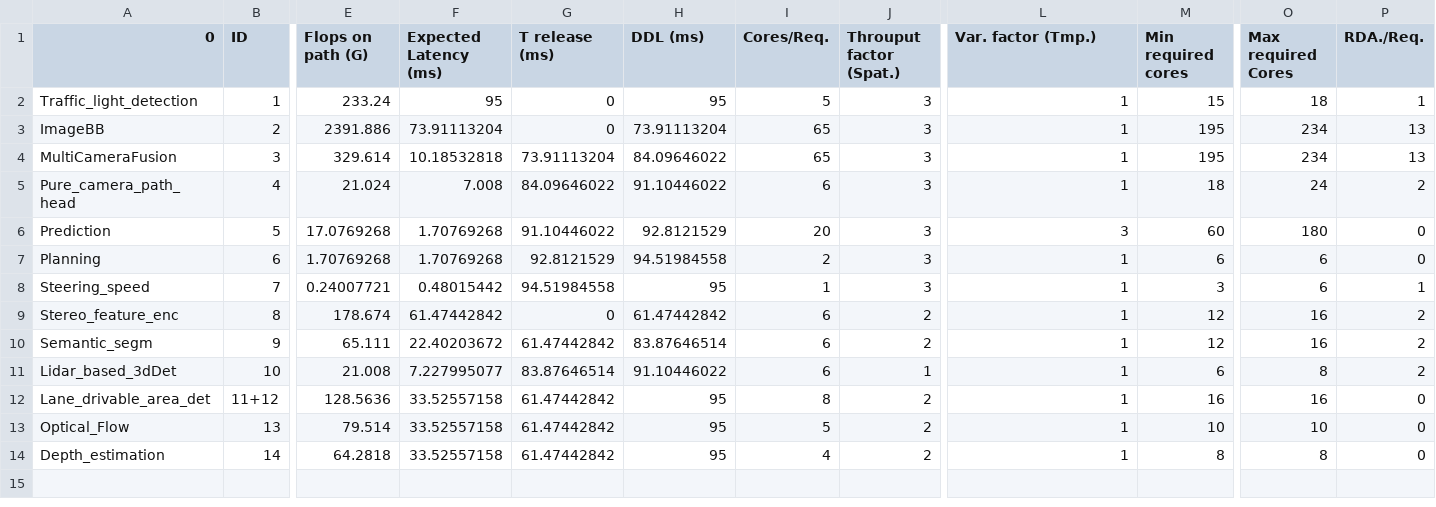
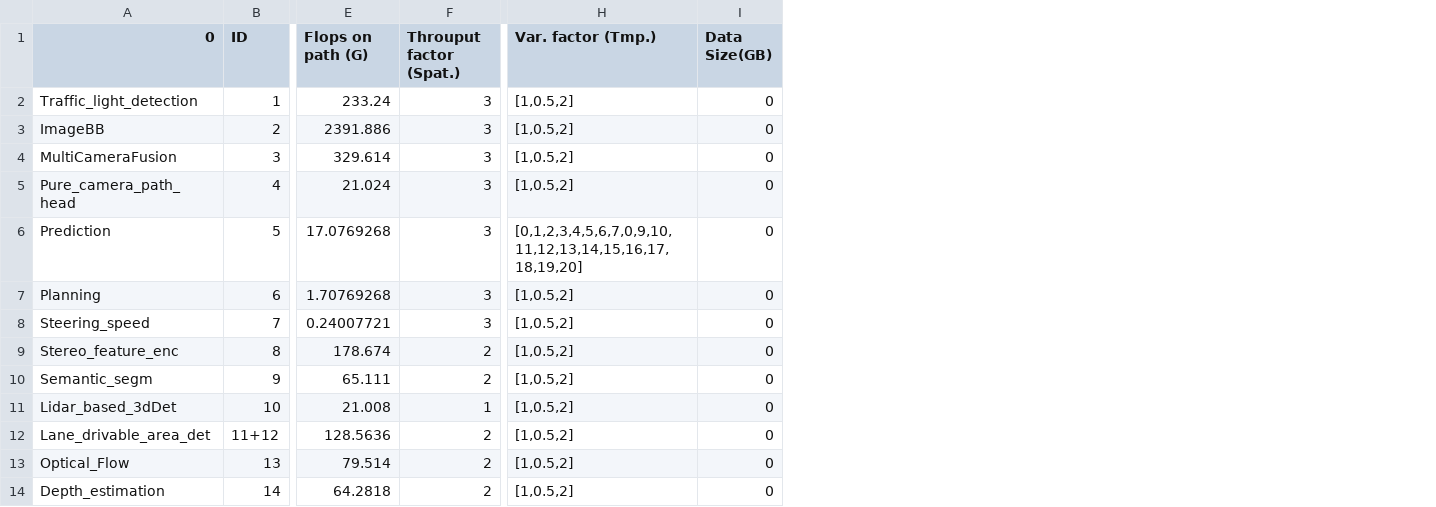
Before and after one commit to fightingnoble/scheduler, a CSV file: profiling/profiling_light.csv, drawn as a sheet; only a part is shown, gaps mark what is left out; removed rows and columns are numbered as before the commit, all else as after; the diff names each change by its address in the sheet, - before the commit and + after, or states it on an @@ line.

Commit message:
replace compensation factor from manual percent as percentile

```diff
--- a/profiling/profiling_light.csv
+++ b/profiling/profiling_light.csv
-column F (Expected Latency (ms)), rows 2-14: 95 | 73.91113204 | 10.18532818 | 7.008 | 1.70769268 | 1.70769268 | 0.48015442 | 61.47442842 | 22.40203672 | 7.227995077 | 33.52557158 | 33.52557158 | 33.52557158
-column G (T release (ms)), rows 2-14: 0 | 0 | 73.91113204 | 84.09646022 | 91.10446022 | 92.8121529 | 94.51984558 | 0 | 61.47442842 | 83.87646514 | 61.47442842 | 61.47442842 | 61.47442842
-column H (DDL (ms)), rows 2-14: 95 | 73.91113204 | 84.09646022 | 91.10446022 | 92.8121529 | 94.51984558 | 95 | 61.47442842 | 83.87646514 | 91.10446022 | 95 | 95 | 95
-column I (Cores/Req.), rows 2-14: 5 | 65 | 65 | 6 | 20 | 2 | 1 | 6 | 6 | 6 | 8 | 5 | 4
-column M (Min required cores), rows 2-14: 15 | 195 | 195 | 18 | 60 | 6 | 3 | 12 | 12 | 6 | 16 | 10 | 8
+column I (Data Size(GB)), rows 2-14: all 0
-column O (Max required Cores), rows 2-14: 18 | 234 | 234 | 24 | 180 | 6 | 6 | 16 | 16 | 8 | 16 | 10 | 8
-column P (RDA./Req.), rows 2-14: 1 | 13 | 13 | 2 | 0 | 0 | 1 | 2 | 2 | 2 | 0 | 0 | 0
-H2:H5 (Var. factor (Tmp.)): 1
+H2:H5 (Var. factor (Tmp.)): [1,0.5,2]
-H6 (Var. factor (Tmp.)): 3
+H6 (Var. factor (Tmp.)): [0,1,2,3,4,5,6,7,0,9,10,11,12,13,14,15,16,17,18,19,20]
-H7:H14 (Var. factor (Tmp.)): 1
+H7:H14 (Var. factor (Tmp.)): [1,0.5,2]
```
Also changed, not shown: 23 other files.
